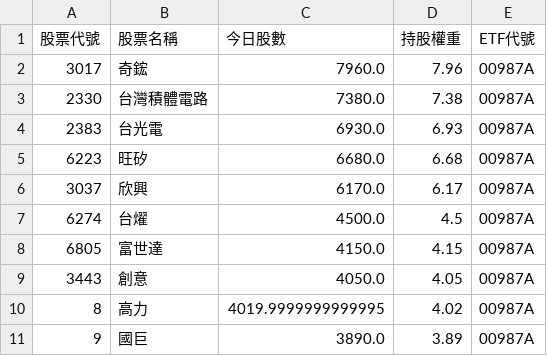
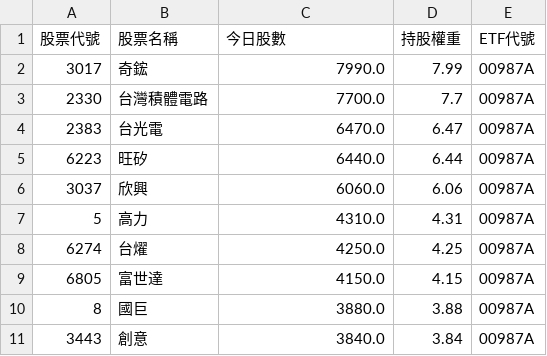
Before and after one commit to caesar263/my-etf-tracker, a CSV file: holdings_00987A.csv, drawn as a sheet.

```diff
--- a/holdings_00987A.csv
+++ b/holdings_00987A.csv
@@ -1,11 +1,11 @@
 股票代號,股票名稱,今日股數,持股權重,ETF代號
-3017,奇鋐,7960.0,7.96,00987A
-2330,台灣積體電路,7380.0,7.38,00987A
-2383,台光電,6930.0,6.93,00987A
-6223,旺矽,6680.0,6.68,00987A
-3037,欣興,6170.0,6.17,00987A
-6274,台燿,4500.0,4.5,00987A
+3017,奇鋐,7990.0,7.99,00987A
+2330,台灣積體電路,7700.0,7.7,00987A
+2383,台光電,6470.0,6.47,00987A
+6223,旺矽,6440.0,6.44,00987A
+3037,欣興,6060.0,6.06,00987A
+5,高力,4310.0,4.31,00987A
+6274,台燿,4250.0,4.25,00987A
 6805,富世達,4150.0,4.15,00987A
-3443,創意,4050.0,4.05,00987A
-8,高力,4019.9999999999995,4.02,00987A
-9,國巨,3890.0,3.89,00987A
+8,國巨,3880.0,3.88,00987A
+3443,創意,3840.0,3.84,00987A
```
Also changed, not shown: final_analysis.csv, holdings_00984A.csv, 14 other files.
